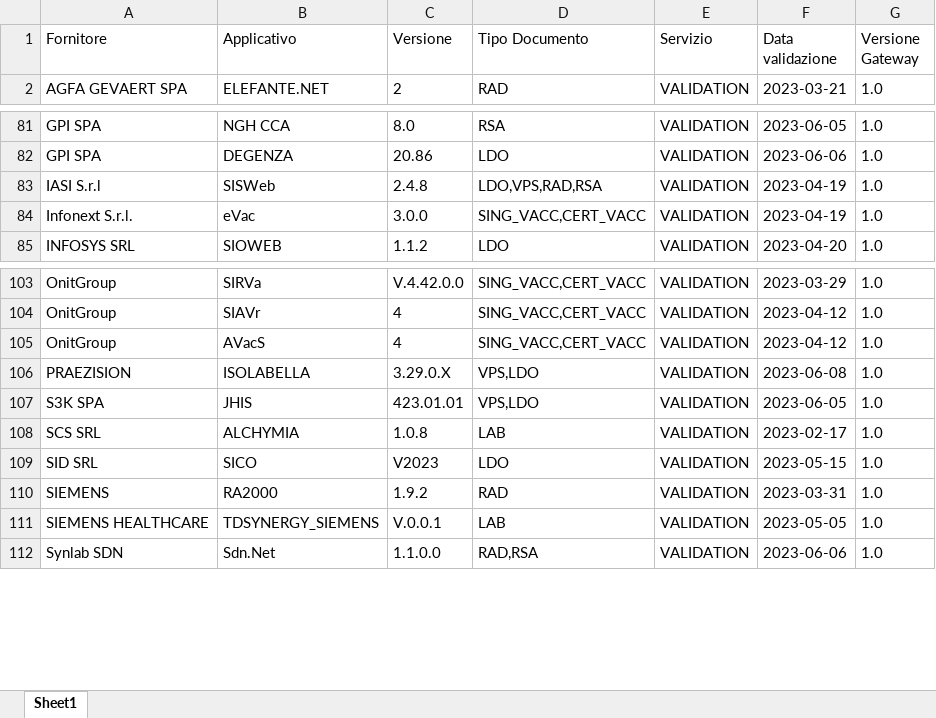
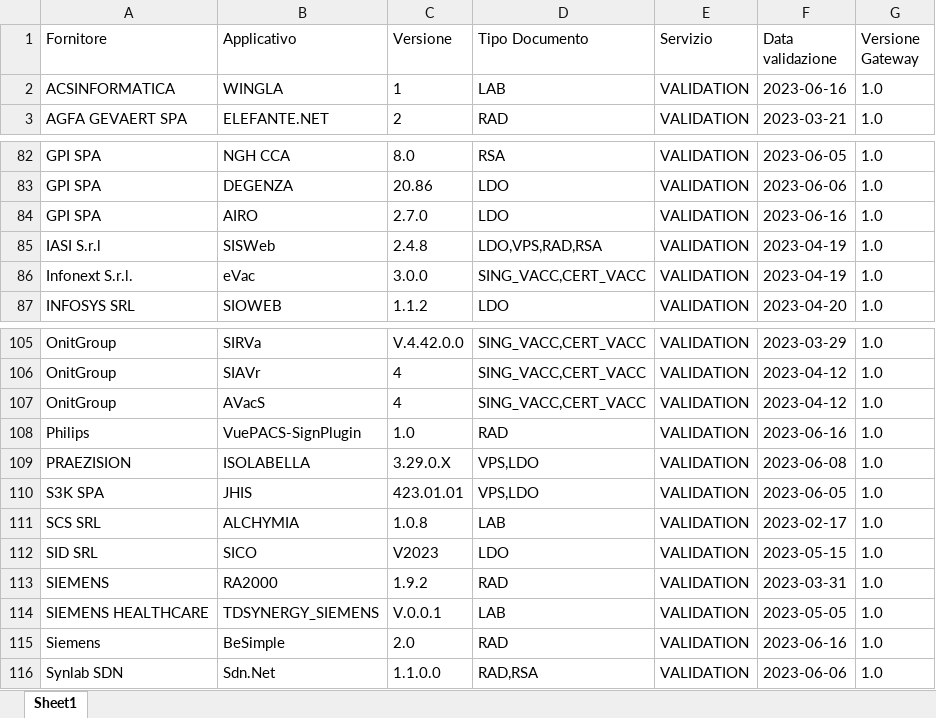
Before and after one commit to ministero-salute/it-fse-accreditati, an Excel workbook: RESULTS/results.xlsx, sheet Sheet1, drawn as a sheet; only a part is shown, gaps mark what is left out; values as stored, in another font and other column widths than the file's, no borders; the diff names each change by its address in the sheet, - before the commit and + after, or states it on an @@ line.

```diff
--- a/RESULTS/results.xlsx (sheet Sheet1)
+++ b/RESULTS/results.xlsx (sheet Sheet1)
+row 2: ACSINFORMATICA | WINGLA | 1 | LAB | VALIDATION | 2023-06-16 | 1.0
+row 84: GPI SPA | AIRO | 2.7.0 | LDO | VALIDATION | 2023-06-16 | 1.0
+row 108: Philips | VuePACS-SignPlugin | 1.0 | RAD | VALIDATION | 2023-06-16 | 1.0
+row 115: Siemens | BeSimple | 2.0 | RAD | VALIDATION | 2023-06-16 | 1.0
```
Also changed, not shown: 2 other files.
